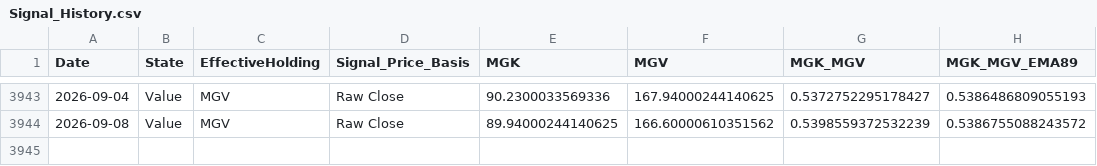
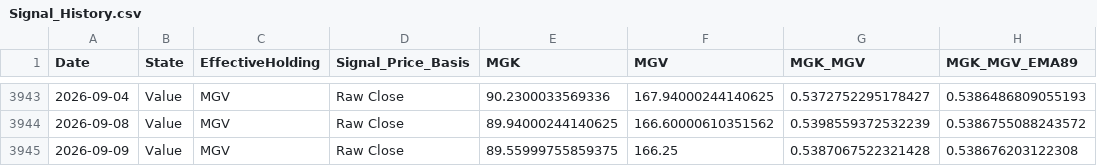
Before and after one commit to wesl8n-sketch/A1V12-Dashboard, a CSV file: Data/Signal_History.csv, drawn as a sheet; only a part is shown, gaps mark what is left out.

```diff
--- a/Data/Signal_History.csv
+++ b/Data/Signal_History.csv
@@ -3944 +3944,2 @@ Date,State,EffectiveHolding,Signal_Price_Basis,MGK,MGV,MGK_MGV,MGK_MGV_EMA89
 2026-09-08,Value,MGV,Raw Close,89.94000244140625,166.60000610351562,0.5398559372532239,0.5386755088243572
+2026-09-09,Value,MGV,Raw Close,89.55999755859375,166.25,0.5387067522321428,0.538676203122308
```
Also changed, not shown: Data/Alpha_Overlay_Daily_Values.csv, Data/Daily_Holdings.csv, 27 other files.
